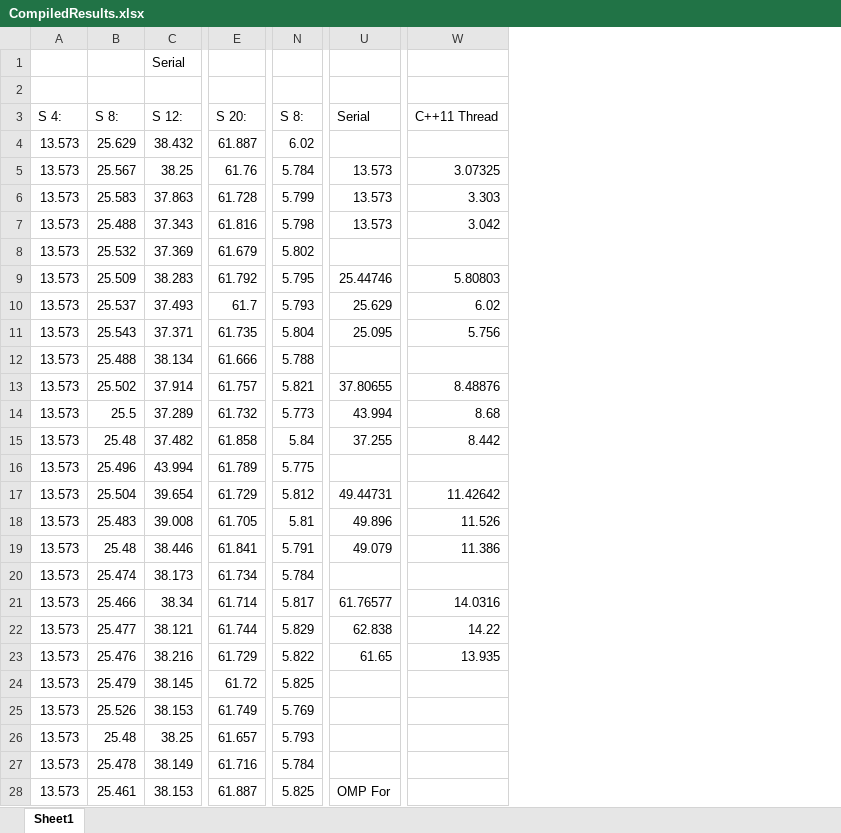
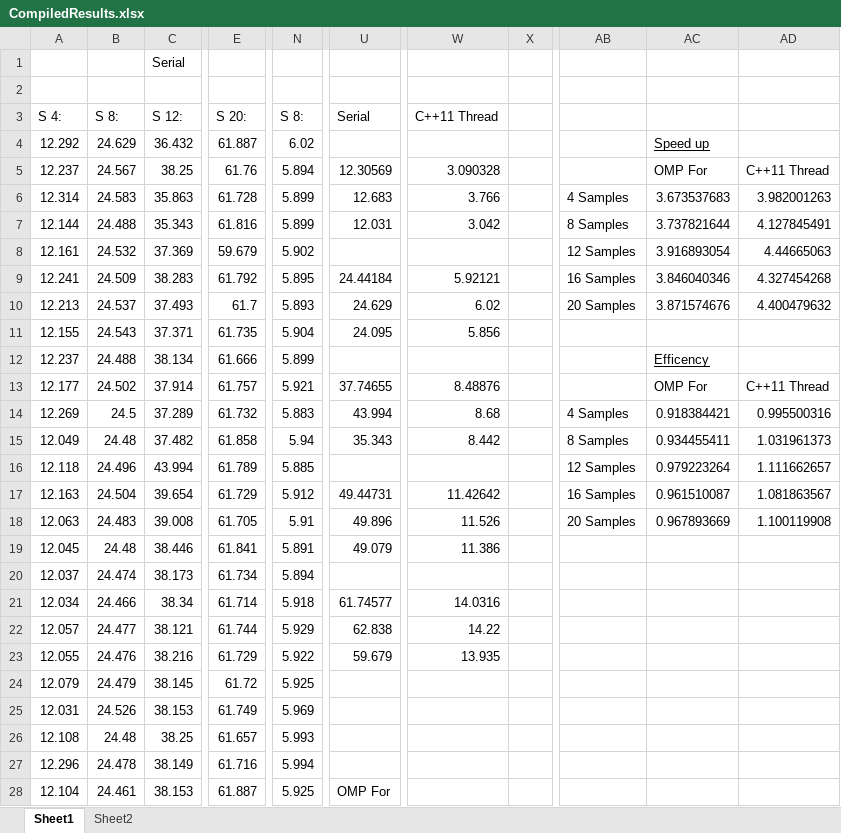
Before and after one commit to conzo096/ConcurrentAndParallelSystems, an Excel workbook: CourseworkPartOne/CompiledResults.xlsx, sheet Sheet1, drawn as a sheet; only a part is shown, gaps mark what is left out; values as stored, in another font and other column widths than the file's, no borders; charts and pictures not drawn; removed rows and columns are numbered as before the commit, all else as after; the diff covers the shown part only; the diff names each change by its address in the sheet, - before the commit and + after, or states it on an @@ line.

```diff
--- a/CourseworkPartOne/CompiledResults.xlsx (sheet Sheet1)
+++ b/CourseworkPartOne/CompiledResults.xlsx (sheet Sheet1)
+sheet tab: Sheet2
-column A, rows 3-28: S 4: | 13.573 | 13.573 | 13.573 | 13.573 | 13.573 | 13.573 | 13.573 | 13.573 | 13.573 | 13.573 | 13.573 | 13.573 | 13.573 | 13.573 | 13.573 | 13.573 | 13.573 | 13.573 | 13.573 | 13.573 | 13.573 | 13.573 | 13.573 | 13.573 | 13.573
-column B, rows 3-28: S 8: | 25.629 | 25.567 | 25.583 | 25.488 | 25.532 | 25.509 | 25.537 | 25.543 | 25.488 | 25.502 | 25.5 | 25.48 | 25.496 | 25.504 | 25.483 | 25.48 | 25.474 | 25.466 | 25.477 | 25.476 | 25.479 | 25.526 | 25.48 | 25.478 | 25.461
+column A, rows 3-28: S 4: | 12.292 | 12.237 | 12.314 | 12.144 | 12.161 | 12.241 | 12.213 | 12.155 | 12.237 | 12.177 | 12.269 | 12.049 | 12.118 | 12.163 | 12.063 | 12.045 | 12.037 | 12.034 | 12.057 | 12.055 | 12.079 | 12.031 | 12.108 | 12.296 | 12.104
+column B, rows 3-28: S 8: | 24.629 | 24.567 | 24.583 | 24.488 | 24.532 | 24.509 | 24.537 | 24.543 | 24.488 | 24.502 | 24.5 | 24.48 | 24.496 | 24.504 | 24.483 | 24.48 | 24.474 | 24.466 | 24.477 | 24.476 | 24.479 | 24.526 | 24.48 | 24.478 | 24.461
-column N, rows 3-28: S 8: | 6.02 | 5.784 | 5.799 | 5.798 | 5.802 | 5.795 | 5.793 | 5.804 | 5.788 | 5.821 | 5.773 | 5.84 | 5.775 | 5.812 | 5.81 | 5.791 | 5.784 | 5.817 | 5.829 | 5.822 | 5.825 | 5.769 | 5.793 | 5.784 | 5.825
+column N, rows 3-28: S 8: | 6.02 | 5.894 | 5.899 | 5.899 | 5.902 | 5.895 | 5.893 | 5.904 | 5.899 | 5.921 | 5.883 | 5.94 | 5.885 | 5.912 | 5.91 | 5.891 | 5.894 | 5.918 | 5.929 | 5.922 | 5.925 | 5.969 | 5.993 | 5.994 | 5.925
+column X, empty
+column AB, rows 6-18: 4 Samples | 8 Samples | 12 Samples | 16 Samples | 20 Samples |  |  |  | 4 Samples | 8 Samples | 12 Samples | 16 Samples | 20 Samples
+column AC, rows 4-18: Speed up | OMP For | 3.673537683 | 3.737821644 | 3.916893054 | 3.846040346 | 3.871574676 |  | Efficency | OMP For | 0.918384421 | 0.934455411 | 0.979223264 | 0.961510087 | 0.967893669
+column AD, rows 5-18: C++11 Thread | 3.982001263 | 4.127845491 | 4.44665063 | 4.327454268 | 4.400479632 |  |  | C++11 Thread | 0.995500316 | 1.031961373 | 1.111662657 | 1.081863567 | 1.100119908
-C4: 38.432
+C4: 36.432
-U5: 13.573
+U5: 12.30569
-W5: 3.07325
+W5: 3.090328
-C6: 37.863
+C6: 35.863
-U6: 13.573
+U6: 12.683
-W6: 3.303
+W6: 3.766
-C7: 37.343
+C7: 35.343
-U7: 13.573
+U7: 12.031
-E8: 61.679
+E8: 59.679
-U9: 25.44746
+U9: 24.44184
-W9: 5.80803
+W9: 5.92121
-U10: 25.629
+U10: 24.629
-U11: 25.095
+U11: 24.095
-W11: 5.756
+W11: 5.856
-U13: 37.80655
+U13: 37.74655
-U15: 37.255
+U15: 35.343
-U21: 61.76577
+U21: 61.74577
-U23: 61.65
+U23: 59.679
```
Also changed, not shown: 3 added columns and 11 edited cells elsewhere in this sheet, charts or pictures, 20 other files.
